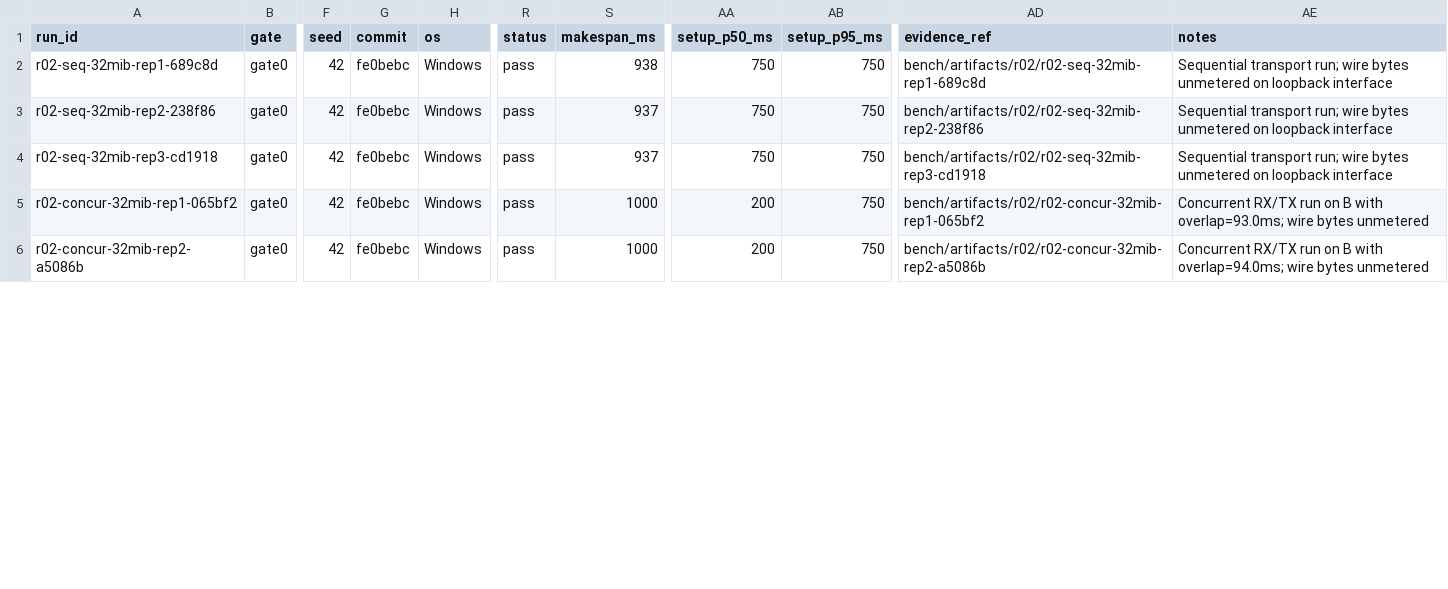
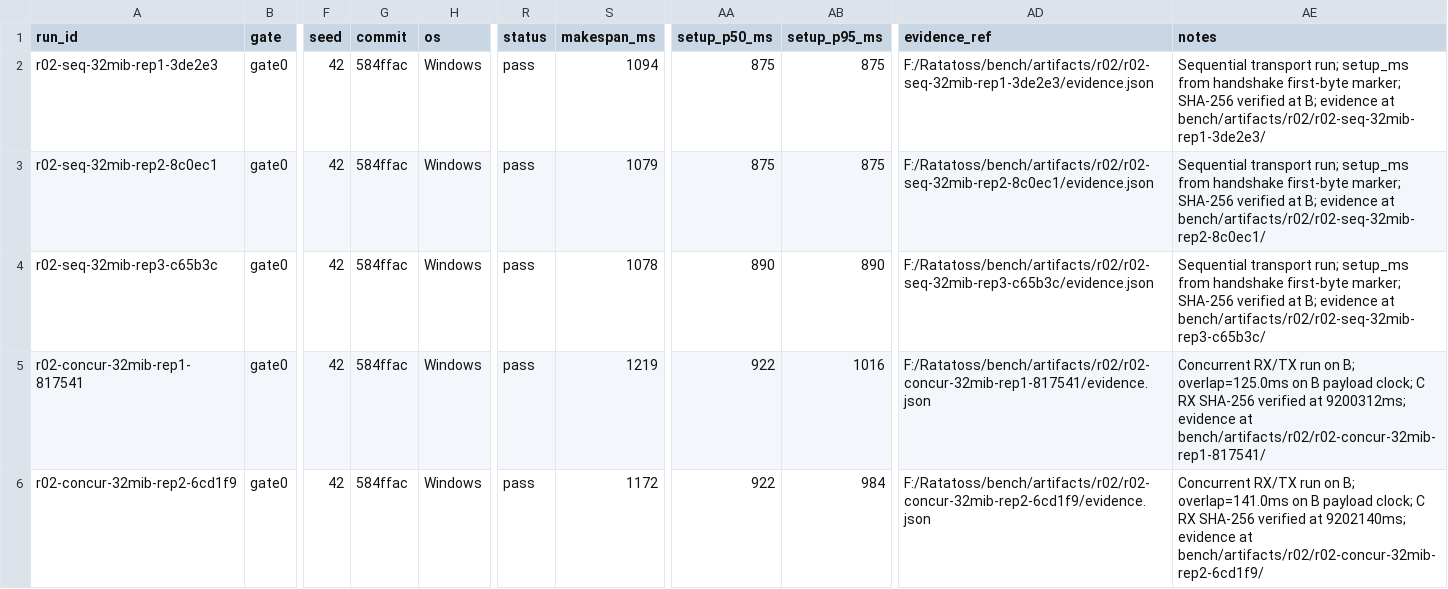
Before and after one commit to Hkoado/Ratatoss, a CSV file: bench/artifacts/r02/runs.csv, drawn as a sheet; only a part is shown, gaps mark what is left out; the diff covers the shown part only; the diff names each change by its address in the sheet, - before the commit and + after, or states it on an @@ line.

```diff
--- a/bench/artifacts/r02/runs.csv
+++ b/bench/artifacts/r02/runs.csv
-A2 (run_id): r02-seq-32mib-rep1-689c8d
+A2 (run_id): r02-seq-32mib-rep1-3de2e3
-G2:G6 (commit): fe0bebc
+G2:G6 (commit): 584ffac
-S2 (makespan_ms): 938
+S2 (makespan_ms): 1094
-AA2:AA3 (setup_p50_ms): 750
+AA2:AA3 (setup_p50_ms): 875
-AB2:AB3 (setup_p95_ms): 750
+AB2:AB3 (setup_p95_ms): 875
-AD2 (evidence_ref): bench/artifacts/r02/r02-seq-32mib-rep1-689c8d
+AD2 (evidence_ref): F:/Ratatoss/bench/artifacts/r02/r02-seq-32mib-rep1-3de2e3/evidence.json
-AE2 (notes): …transport run; wire bytes unmetered on loopback interface
+AE2 (notes): …transport run; setup_ms from handshake first-byte marker; SHA-256 verified at B; evidence at bench/artifacts/r02/r02-seq-32mib-rep1-3de2e3/
-A3 (run_id): r02-seq-32mib-rep2-238f86
+A3 (run_id): r02-seq-32mib-rep2-8c0ec1
-S3 (makespan_ms): 937
+S3 (makespan_ms): 1079
-AD3 (evidence_ref): bench/artifacts/r02/r02-seq-32mib-rep2-238f86
+AD3 (evidence_ref): F:/Ratatoss/bench/artifacts/r02/r02-seq-32mib-rep2-8c0ec1/evidence.json
-AE3 (notes): …transport run; wire bytes unmetered on loopback interface
+AE3 (notes): …transport run; setup_ms from handshake first-byte marker; SHA-256 verified at B; evidence at bench/artifacts/r02/r02-seq-32mib-rep2-8c0ec1/
-A4 (run_id): r02-seq-32mib-rep3-cd1918
+A4 (run_id): r02-seq-32mib-rep3-c65b3c
-S4 (makespan_ms): 937
+S4 (makespan_ms): 1078
-AA4 (setup_p50_ms): 750
+AA4 (setup_p50_ms): 890
-AB4 (setup_p95_ms): 750
+AB4 (setup_p95_ms): 890
-AD4 (evidence_ref): bench/artifacts/r02/r02-seq-32mib-rep3-cd1918
+AD4 (evidence_ref): F:/Ratatoss/bench/artifacts/r02/r02-seq-32mib-rep3-c65b3c/evidence.json
-AE4 (notes): …transport run; wire bytes unmetered on loopback interface
+AE4 (notes): …transport run; setup_ms from handshake first-byte marker; SHA-256 verified at B; evidence at bench/artifacts/r02/r02-seq-32mib-rep3-c65b3c/
-A5 (run_id): r02-concur-32mib-rep1-065bf2
+A5 (run_id): r02-concur-32mib-rep1-817541
-S5 (makespan_ms): 1000
+S5 (makespan_ms): 1219
-AA5:AA6 (setup_p50_ms): 200
+AA5:AA6 (setup_p50_ms): 922
-AB5 (setup_p95_ms): 750
+AB5 (setup_p95_ms): 1016
-AD5 (evidence_ref): bench/artifacts/r02/r02-concur-32mib-rep1-065bf2
+AD5 (evidence_ref): F:/Ratatoss/bench/artifacts/r02/r02-concur-32mib-rep1-817541/evidence.json
-AE5 (notes): …run on B with overlap=93.0ms; wire bytes unmetered
+AE5 (notes): …run on B; overlap=125.0ms on B payload clock; C RX SHA-256 verified at 9200312ms; evidence at bench/artifacts/r02/r02-concur-32mib-rep1-817541/
-A6 (run_id): r02-concur-32mib-rep2-a5086b
+A6 (run_id): r02-concur-32mib-rep2-6cd1f9
-S6 (makespan_ms): 1000
+S6 (makespan_ms): 1172
-AB6 (setup_p95_ms): 750
+AB6 (setup_p95_ms): 984
-AD6 (evidence_ref): bench/artifacts/r02/r02-concur-32mib-rep2-a5086b
+AD6 (evidence_ref): F:/Ratatoss/bench/artifacts/r02/r02-concur-32mib-rep2-6cd1f9/evidence.json
-AE6 (notes): …run on B with overlap=94.0ms; wire bytes unmetered
+AE6 (notes): …run on B; overlap=141.0ms on B payload clock; C RX SHA-256 verified at 9202140ms; evidence at bench/artifacts/r02/r02-concur-32mib-rep2-6cd1f9/
```
Also changed, not shown: 2 added rows and 95 edited cells elsewhere in this file, bench/artifacts/r02/transfers.csv, 22 other files.
